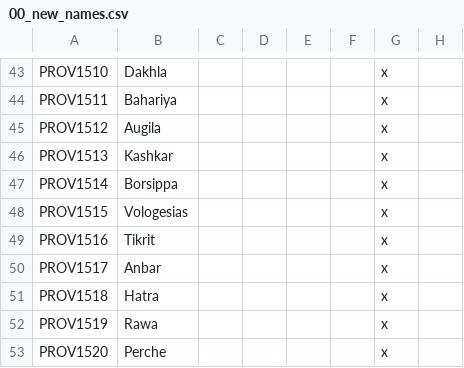
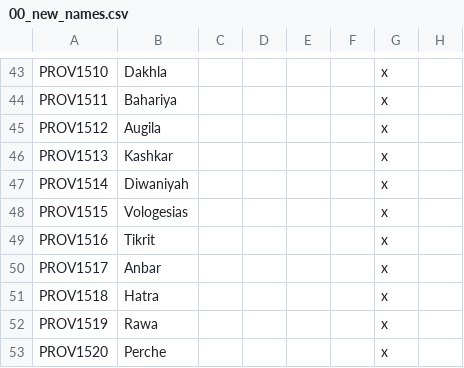
Before and after one commit to swf541/Gloria-Regni, a CSV file: Gloria Regni/localisation/00_new_names.csv, drawn as a sheet; only a part is shown, gaps mark what is left out.

```diff
--- a/Gloria Regni/localisation/00_new_names.csv
+++ b/Gloria Regni/localisation/00_new_names.csv
@@ -46,3 +46,3 @@ PROV1512;Augila;;;;;x
 PROV1513;Kashkar;;;;;x
-PROV1514;Borsippa;;;;;x
+PROV1514;Diwaniyah;;;;;x
 PROV1515;Vologesias;;;;;x
```
Also changed, not shown: Gloria Regni/map/definition.csv, 29 other files.
